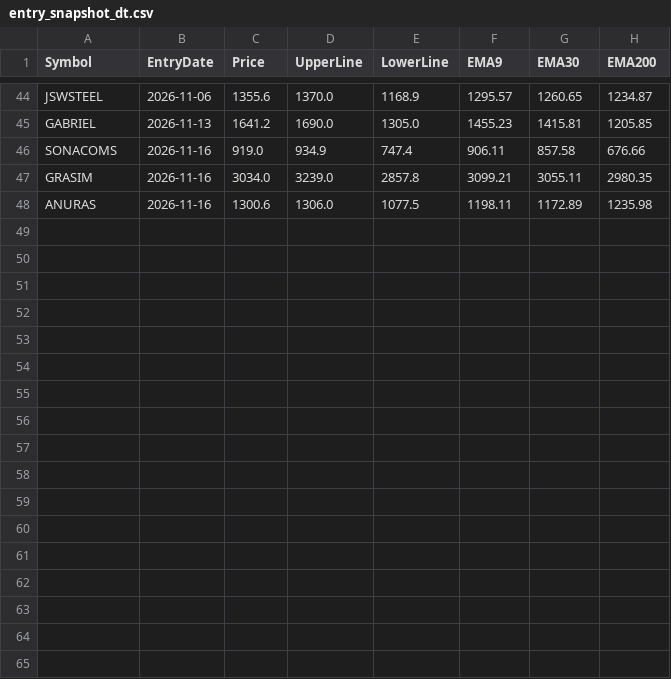
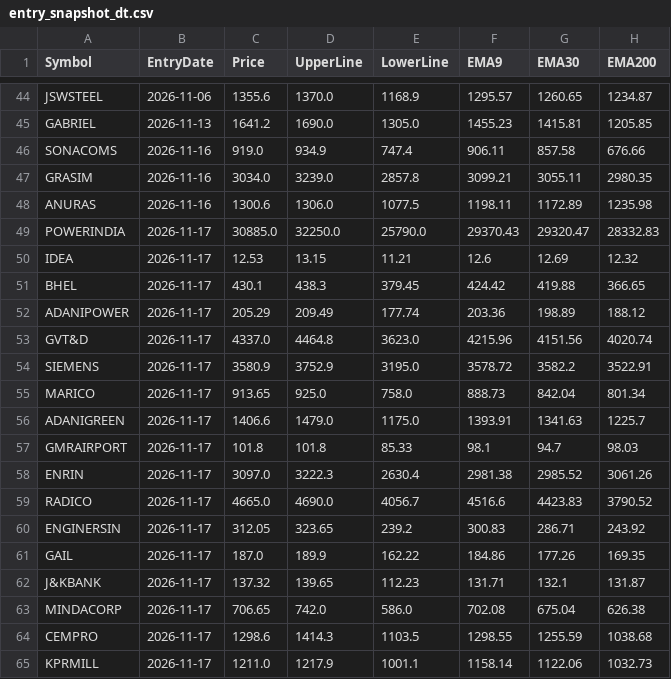
Before and after one commit to finnyrajmann/nse-dual_trend, a CSV file: data/entry_snapshot_dt.csv, drawn as a sheet; only a part is shown, gaps mark what is left out; the diff names each change by its address in the sheet, - before the commit and + after, or states it on an @@ line.

Commit message:
Auto-update — 2026-11-17

```diff
--- a/data/entry_snapshot_dt.csv
+++ b/data/entry_snapshot_dt.csv
+row 49: POWERINDIA | 2026-11-17 | 30885.0 | 32250.0 | 25790.0 | 29370.43 | 29320.47 | 28332.83
+row 50: IDEA | 2026-11-17 | 12.53 | 13.15 | 11.21 | 12.6 | 12.69 | 12.32
+row 51: BHEL | 2026-11-17 | 430.1 | 438.3 | 379.45 | 424.42 | 419.88 | 366.65
+row 52: ADANIPOWER | 2026-11-17 | 205.29 | 209.49 | 177.74 | 203.36 | 198.89 | 188.12
+row 53: GVT&D | 2026-11-17 | 4337.0 | 4464.8 | 3623.0 | 4215.96 | 4151.56 | 4020.74
+row 54: SIEMENS | 2026-11-17 | 3580.9 | 3752.9 | 3195.0 | 3578.72 | 3582.2 | 3522.91
+row 55: MARICO | 2026-11-17 | 913.65 | 925.0 | 758.0 | 888.73 | 842.04 | 801.34
+row 56: ADANIGREEN | 2026-11-17 | 1406.6 | 1479.0 | 1175.0 | 1393.91 | 1341.63 | 1225.7
+row 57: GMRAIRPORT | 2026-11-17 | 101.8 | 101.8 | 85.33 | 98.1 | 94.7 | 98.03
+row 58: ENRIN | 2026-11-17 | 3097.0 | 3222.3 | 2630.4 | 2981.38 | 2985.52 | 3061.26
+row 59: RADICO | 2026-11-17 | 4665.0 | 4690.0 | 4056.7 | 4516.6 | 4423.83 | 3790.52
+row 60: ENGINERSIN | 2026-11-17 | 312.05 | 323.65 | 239.2 | 300.83 | 286.71 | 243.92
+row 61: GAIL | 2026-11-17 | 187.0 | 189.9 | 162.22 | 184.86 | 177.26 | 169.35
+row 62: J&KBANK | 2026-11-17 | 137.32 | 139.65 | 112.23 | 131.71 | 132.1 | 131.87
+row 63: MINDACORP | 2026-11-17 | 706.65 | 742.0 | 586.0 | 702.08 | 675.04 | 626.38
+row 64: CEMPRO | 2026-11-17 | 1298.6 | 1414.3 | 1103.5 | 1298.55 | 1255.59 | 1038.68
+row 65: KPRMILL | 2026-11-17 | 1211.0 | 1217.9 | 1001.1 | 1158.14 | 1122.06 | 1032.73
```
